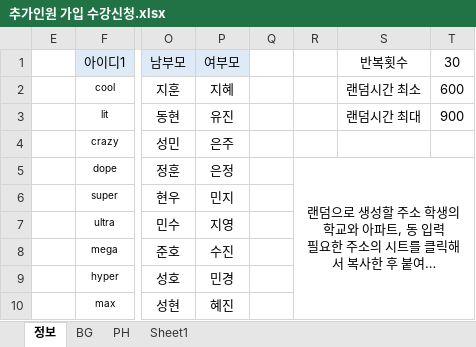
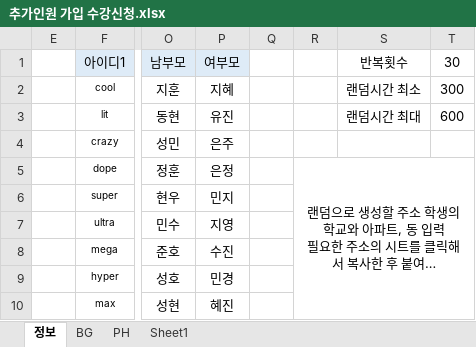
Before and after one commit to Duinho/enoz_kjg, an Excel workbook: 파이썬/코딩교실 매크로/1.코딩교실준비/2.추가인원 수강신청/1.추가인원 가입 수강신청/추가인원 가입 수강신청.xlsx, sheet 정보, drawn as a sheet; only a part is shown, gaps mark what is left out; long unchanged cells end in …; values as stored, in another font and other column widths than the file's, no borders; the diff names each change by its address in the sheet, - before the commit and + after, or states it on an @@ line.

```diff
--- a/파이썬/코딩교실 매크로/1.코딩교실준비/2.추가인원 수강신청/1.추가인원 가입 수강신청/추가인원 가입 수강신청.xlsx (sheet 정보)
+++ b/파이썬/코딩교실 매크로/1.코딩교실준비/2.추가인원 수강신청/1.추가인원 가입 수강신청/추가인원 가입 수강신청.xlsx (sheet 정보)
-T2: 600
+T2: 300
-T3: 900
+T3: 600
```
Also changed, not shown: 파이썬/코딩교실 매크로/1.코딩교실준비/2.추가인원 수강신청/1.추가인원 가입 수강신청/추가인원 가입 현황.xlsx.
